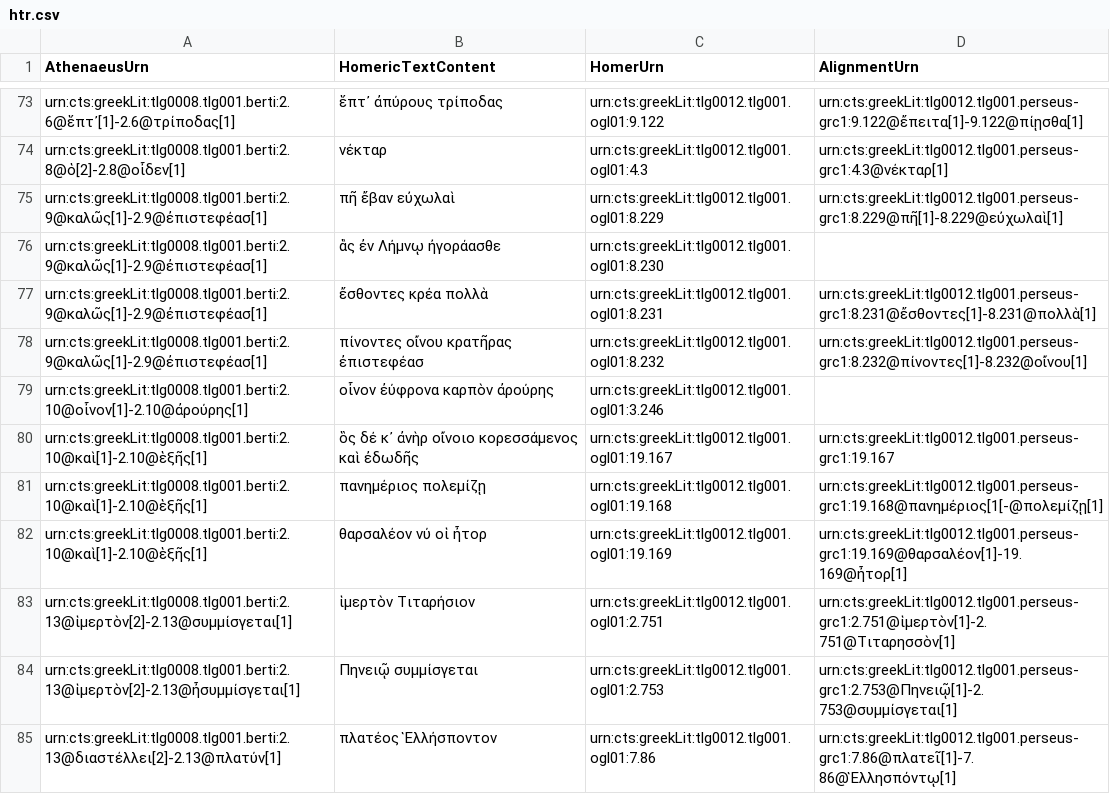
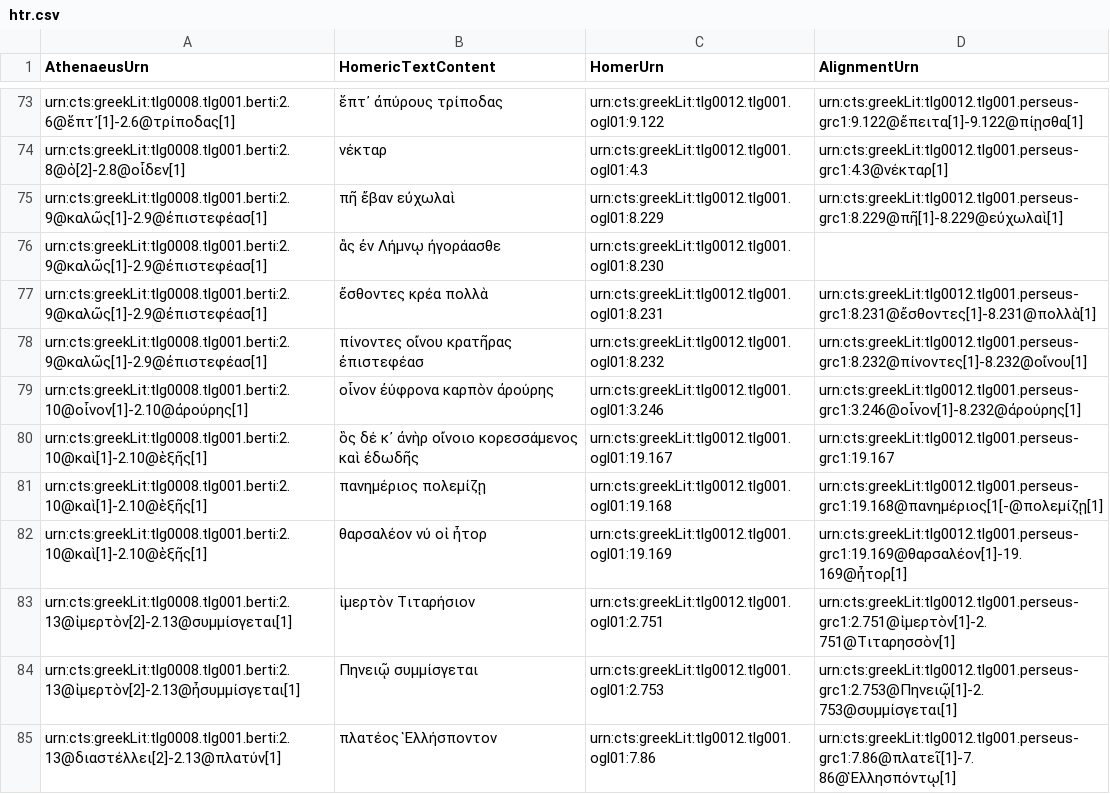
Before and after one commit to DigitalAthenaeus/varia, a CSV file: homer/htr.csv, drawn as a sheet; only a part is shown, gaps mark what is left out.

Commit message:
Update htr.csv

```diff
--- a/homer/htr.csv
+++ b/homer/htr.csv
@@ -78,3 +78,3 @@
 "urn:cts:greekLit:tlg0008.tlg001.berti:2.9@καλῶς[1]-2.9@ἐπιστεφέασ[1]", "πίνοντες οἴνου κρατῆρας ἐπιστεφέασ", "urn:cts:greekLit:tlg0012.tlg001.ogl01:8.232","urn:cts:greekLit:tlg0012.tlg001.perseus-grc1:8.232@πίνοντες[1]-8.232@οἴνου[1]"
-"urn:cts:greekLit:tlg0008.tlg001.berti:2.10@οἶνον[1]-2.10@ἀρούρης[1]", "οἶνον ἐύφρονα καρπὸν ἀρούρης", "urn:cts:greekLit:tlg0012.tlg001.ogl01:3.246",""
+"urn:cts:greekLit:tlg0008.tlg001.berti:2.10@οἶνον[1]-2.10@ἀρούρης[1]", "οἶνον ἐύφρονα καρπὸν ἀρούρης", "urn:cts:greekLit:tlg0012.tlg001.ogl01:3.246","urn:cts:greekLit:tlg0012.tlg001.perseus-grc1:3.246@οἶνον[1]-8.232@ἀρούρης[1]"
 "urn:cts:greekLit:tlg0008.tlg001.berti:2.10@καὶ[1]-2.10@ἑξῆς[1]","ὃς δέ κ᾽ ἀνὴρ οἴνοιο κορεσσάμενος καὶ ἐδωδῆς","urn:cts:greekLit:tlg0012.tlg001.ogl01:19.167","urn:cts:greekLit:tlg0012.tlg001.perseus-grc1:19.167"
```
